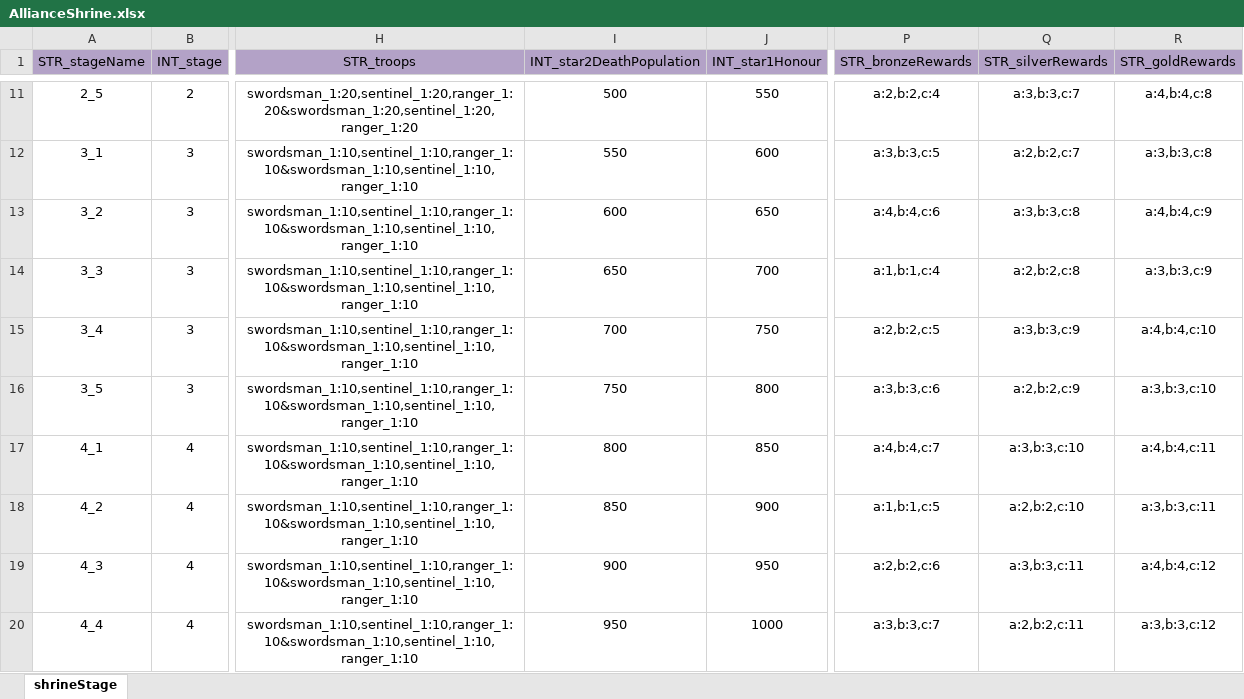
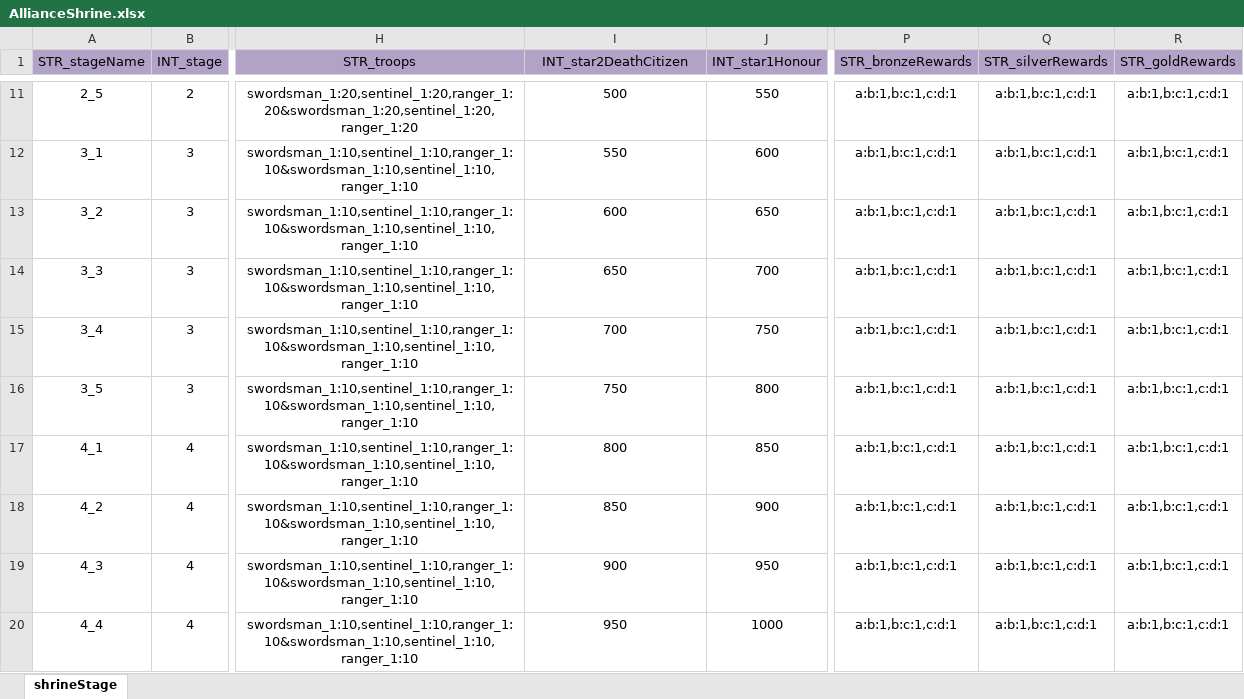
Before and after one commit to ModunZhang/kod_docs, an Excel workbook: datas/shared/AllianceShrine.xlsx, sheet shrineStage, drawn as a sheet; only a part is shown, gaps mark what is left out; values as stored, in another font and other column widths than the file's, no borders; the diff covers the shown part only; the diff names each change by its address in the sheet, - before the commit and + after, or states it on an @@ line.

```diff
--- a/datas/shared/AllianceShrine.xlsx (sheet shrineStage)
+++ b/datas/shared/AllianceShrine.xlsx (sheet shrineStage)
-I1: INT_star2DeathPopulation
+I1: INT_star2DeathCitizen
-P11 (STR_bronzeRewards): a:2,b:2,c:4
+P11 (STR_bronzeRewards): a:b:1,b:c:1,c:d:1
-Q11 (STR_silverRewards): a:3,b:3,c:7
+Q11 (STR_silverRewards): a:b:1,b:c:1,c:d:1
-R11 (STR_goldRewards): a:4,b:4,c:8
+R11 (STR_goldRewards): a:b:1,b:c:1,c:d:1
-P12 (STR_bronzeRewards): a:3,b:3,c:5
+P12 (STR_bronzeRewards): a:b:1,b:c:1,c:d:1
-Q12 (STR_silverRewards): a:2,b:2,c:7
+Q12 (STR_silverRewards): a:b:1,b:c:1,c:d:1
-R12 (STR_goldRewards): a:3,b:3,c:8
+R12 (STR_goldRewards): a:b:1,b:c:1,c:d:1
-P13 (STR_bronzeRewards): a:4,b:4,c:6
+P13 (STR_bronzeRewards): a:b:1,b:c:1,c:d:1
-Q13 (STR_silverRewards): a:3,b:3,c:8
+Q13 (STR_silverRewards): a:b:1,b:c:1,c:d:1
-R13 (STR_goldRewards): a:4,b:4,c:9
+R13 (STR_goldRewards): a:b:1,b:c:1,c:d:1
-P14 (STR_bronzeRewards): a:1,b:1,c:4
+P14 (STR_bronzeRewards): a:b:1,b:c:1,c:d:1
-Q14 (STR_silverRewards): a:2,b:2,c:8
+Q14 (STR_silverRewards): a:b:1,b:c:1,c:d:1
-R14 (STR_goldRewards): a:3,b:3,c:9
+R14 (STR_goldRewards): a:b:1,b:c:1,c:d:1
-P15 (STR_bronzeRewards): a:2,b:2,c:5
+P15 (STR_bronzeRewards): a:b:1,b:c:1,c:d:1
-Q15 (STR_silverRewards): a:3,b:3,c:9
+Q15 (STR_silverRewards): a:b:1,b:c:1,c:d:1
-R15 (STR_goldRewards): a:4,b:4,c:10
+R15 (STR_goldRewards): a:b:1,b:c:1,c:d:1
-P16 (STR_bronzeRewards): a:3,b:3,c:6
+P16 (STR_bronzeRewards): a:b:1,b:c:1,c:d:1
-Q16 (STR_silverRewards): a:2,b:2,c:9
+Q16 (STR_silverRewards): a:b:1,b:c:1,c:d:1
-R16 (STR_goldRewards): a:3,b:3,c:10
+R16 (STR_goldRewards): a:b:1,b:c:1,c:d:1
-P17 (STR_bronzeRewards): a:4,b:4,c:7
+P17 (STR_bronzeRewards): a:b:1,b:c:1,c:d:1
-Q17 (STR_silverRewards): a:3,b:3,c:10
+Q17 (STR_silverRewards): a:b:1,b:c:1,c:d:1
-R17 (STR_goldRewards): a:4,b:4,c:11
+R17 (STR_goldRewards): a:b:1,b:c:1,c:d:1
-P18 (STR_bronzeRewards): a:1,b:1,c:5
+P18 (STR_bronzeRewards): a:b:1,b:c:1,c:d:1
-Q18 (STR_silverRewards): a:2,b:2,c:10
+Q18 (STR_silverRewards): a:b:1,b:c:1,c:d:1
-R18 (STR_goldRewards): a:3,b:3,c:11
+R18 (STR_goldRewards): a:b:1,b:c:1,c:d:1
-P19 (STR_bronzeRewards): a:2,b:2,c:6
+P19 (STR_bronzeRewards): a:b:1,b:c:1,c:d:1
-Q19 (STR_silverRewards): a:3,b:3,c:11
+Q19 (STR_silverRewards): a:b:1,b:c:1,c:d:1
-R19 (STR_goldRewards): a:4,b:4,c:12
+R19 (STR_goldRewards): a:b:1,b:c:1,c:d:1
-P20 (STR_bronzeRewards): a:3,b:3,c:7
+P20 (STR_bronzeRewards): a:b:1,b:c:1,c:d:1
-Q20 (STR_silverRewards): a:2,b:2,c:11
+Q20 (STR_silverRewards): a:b:1,b:c:1,c:d:1
-R20 (STR_goldRewards): a:3,b:3,c:12
+R20 (STR_goldRewards): a:b:1,b:c:1,c:d:1
```
Also changed, not shown: 63 edited cells elsewhere in this sheet.
